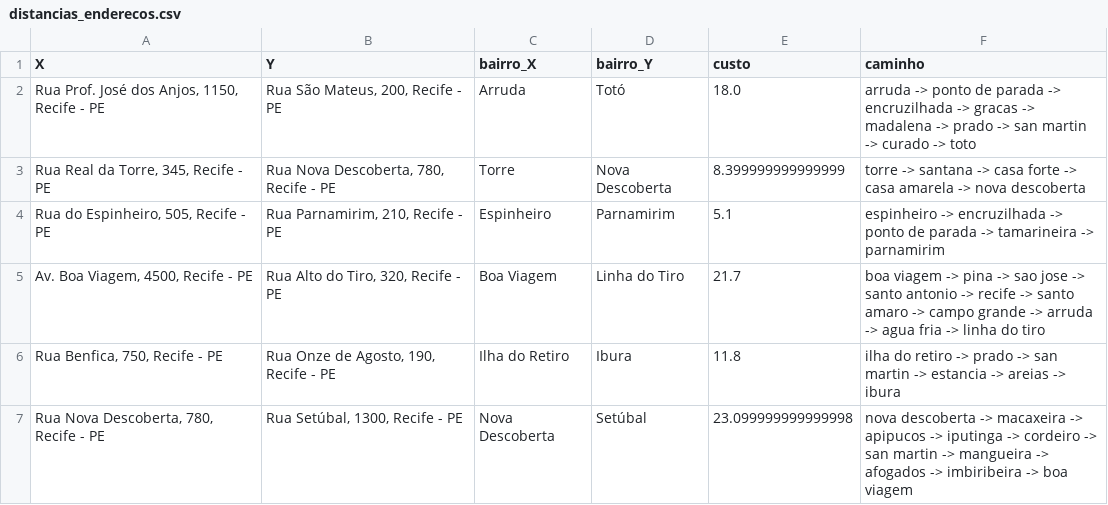
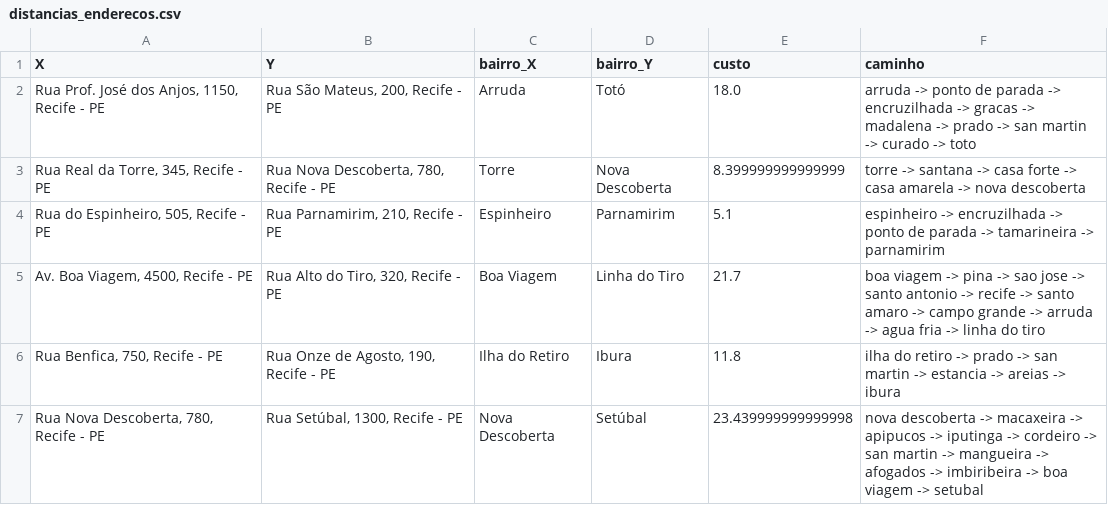
Before and after one commit to helotanaka/projeto-grafos, a CSV file: out/distancias_enderecos.csv, drawn as a sheet.

Commit message:
fix: calc distancias_enderecos

```diff
--- a/out/distancias_enderecos.csv
+++ b/out/distancias_enderecos.csv
@@ -6,2 +6,2 @@ X,Y,bairro_X,bairro_Y,custo,caminho
 "Rua Benfica, 750, Recife - PE","Rua Onze de Agosto, 190, Recife - PE",Ilha do Retiro,Ibura,11.8,ilha do retiro -> prado -> san martin -> estancia -> areias -> ibura
-"Rua Nova Descoberta, 780, Recife - PE","Rua Setúbal, 1300, Recife - PE",Nova Descoberta,Setúbal,23.099999999999998,nova descoberta -> macaxeira -> apipucos -> iputinga -> cordeiro -> san martin -> mangueira -> afogados -> imbiribeira -> boa viagem
+"Rua Nova Descoberta, 780, Recife - PE","Rua Setúbal, 1300, Recife - PE",Nova Descoberta,Setúbal,23.439999999999998,nova descoberta -> macaxeira -> apipucos -> iputinga -> cordeiro -> san martin -> mangueira -> afogados -> imbiribeira -> boa viagem -> setubal
```
Also changed, not shown: data/adjacencias_bairros.csv, 2 other files.
